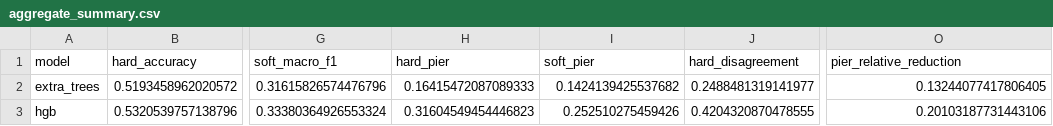
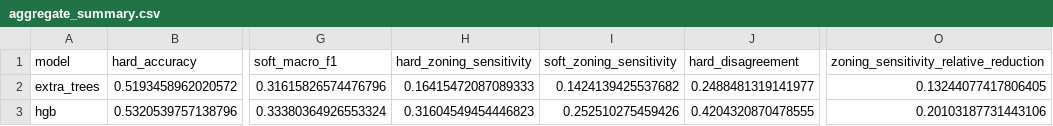
Before and after one commit to Zucker-494/so2sat-lcz-analysis, a CSV file: results/normalized_soft_comparison/aggregate_summary.csv, drawn as a sheet; only a part is shown, gaps mark what is left out; the diff names each change by its address in the sheet, - before the commit and + after, or states it on an @@ line.

```diff
--- a/results/normalized_soft_comparison/aggregate_summary.csv
+++ b/results/normalized_soft_comparison/aggregate_summary.csv
-H1: hard_pier
+H1: hard_zoning_sensitivity
-I1: soft_pier
+I1: soft_zoning_sensitivity
-O1: pier_relative_reduction
+O1: zoning_sensitivity_relative_reduction
```
Also changed, not shown: results/normalized_soft_comparison/city_model_summary.csv, results/normalized_soft_comparison/paired_bootstrap_ci.csv.
